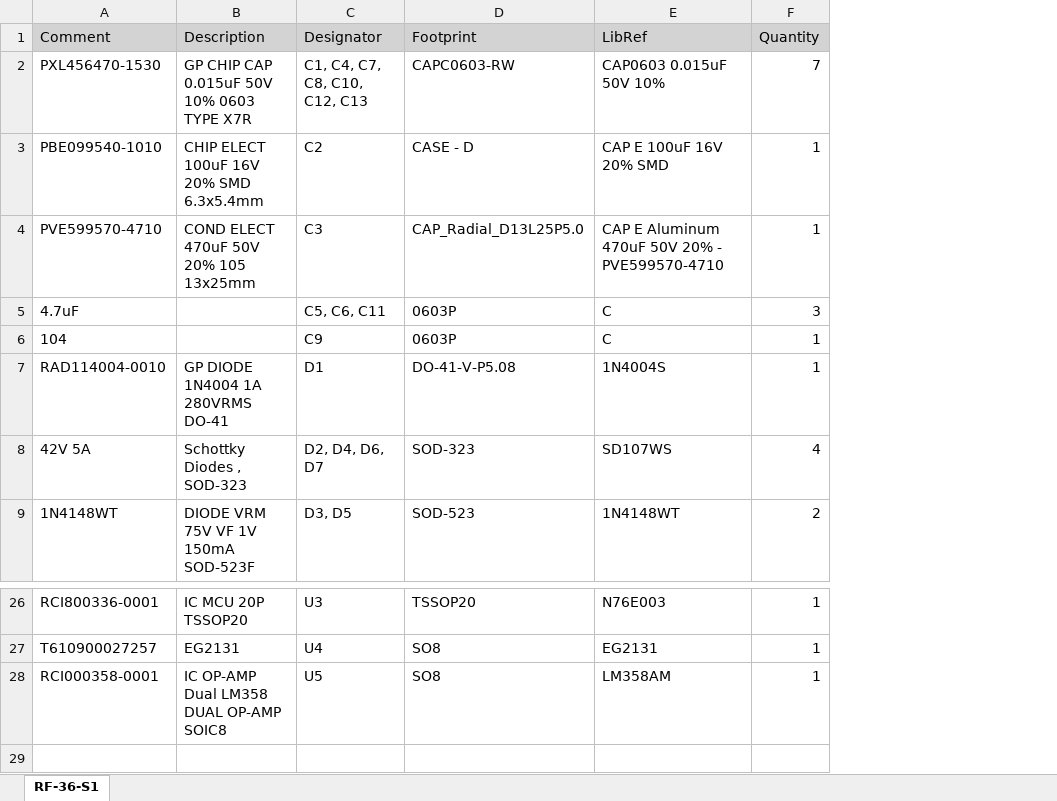
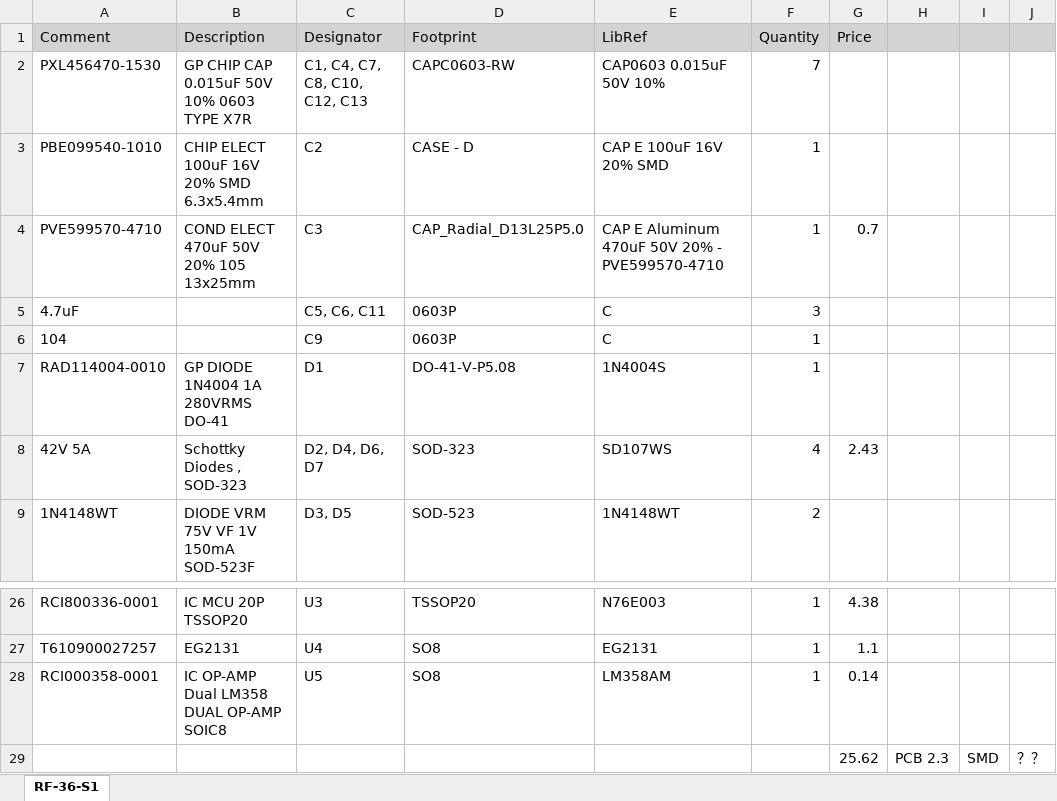
Before and after one commit to chanvenjoe/AD-project, an Excel workbook: 36V single OP version/BOM/RF-36-S1.xlsx, sheet RF-36-S1, drawn as a sheet; only a part is shown, gaps mark what is left out; values as stored, in another font and other column widths than the file's, no borders; the diff names each change by its address in the sheet, - before the commit and + after, or states it on an @@ line.

```diff
--- a/36V single OP version/BOM/RF-36-S1.xlsx (sheet RF-36-S1)
+++ b/36V single OP version/BOM/RF-36-S1.xlsx (sheet RF-36-S1)
+column G (Price), rows 4-8: 0.7 |  |  |  | 2.43; rows 26-28: 4.38 | 1.1 | 0.14
+column H, empty
+column I, empty
+column J, empty
+row 29:  |  |  |  |  |  | 25.62 | PCB 2.3 | SMD | ？？
```
Also changed, not shown: 49 other files.
